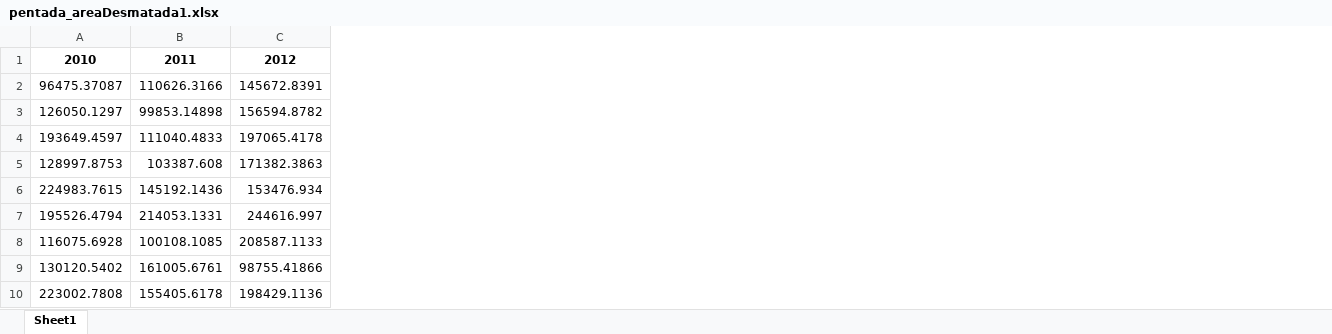
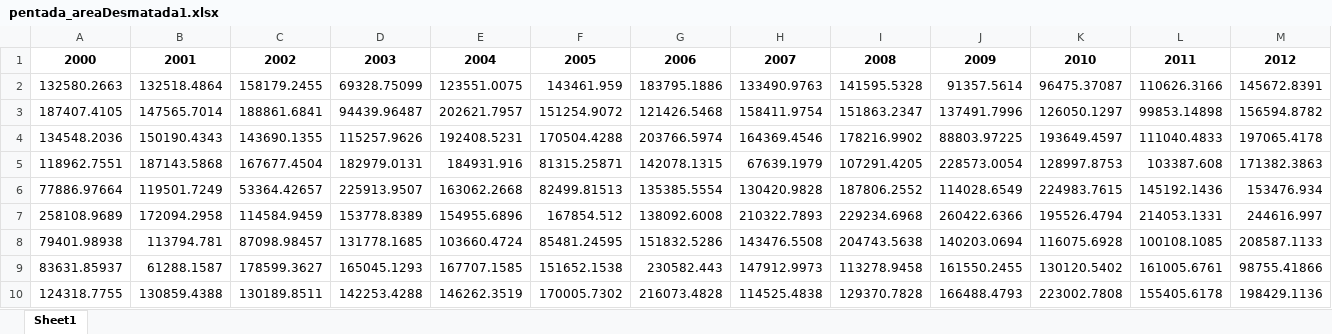
Before and after one commit to TalitaVentura16/calculo_climatologia, an Excel workbook: calculo_python/pentada_areaDesmatada1.xlsx, sheet Sheet1, drawn as a sheet; only a part is shown; values as stored, in another font and other column widths than the file's, no borders; the diff names each change by its address in the sheet, - before the commit and + after, or states it on an @@ line.

```diff
--- a/calculo_python/pentada_areaDesmatada1.xlsx (sheet Sheet1)
+++ b/calculo_python/pentada_areaDesmatada1.xlsx (sheet Sheet1)
+column A, rows 1-10: 2000 | 132580.2663 | 187407.4105 | 134548.2036 | 118962.7551 | 77886.97664 | 258108.9689 | 79401.98938 | 83631.85937 | 124318.7755
+column B, rows 1-10: 2001 | 132518.4864 | 147565.7014 | 150190.4343 | 187143.5868 | 119501.7249 | 172094.2958 | 113794.781 | 61288.1587 | 130859.4388
+column C, rows 1-10: 2002 | 158179.2455 | 188861.6841 | 143690.1355 | 167677.4504 | 53364.42657 | 114584.9459 | 87098.98457 | 178599.3627 | 130189.8511
+column D, rows 1-10: 2003 | 69328.75099 | 94439.96487 | 115257.9626 | 182979.0131 | 225913.9507 | 153778.8389 | 131778.1685 | 165045.1293 | 142253.4288
+column E, rows 1-10: 2004 | 123551.0075 | 202621.7957 | 192408.5231 | 184931.916 | 163062.2668 | 154955.6896 | 103660.4724 | 167707.1585 | 146262.3519
+column F, rows 1-10: 2005 | 143461.959 | 151254.9072 | 170504.4288 | 81315.25871 | 82499.81513 | 167854.512 | 85481.24595 | 151652.1538 | 170005.7302
+column G, rows 1-10: 2006 | 183795.1886 | 121426.5468 | 203766.5974 | 142078.1315 | 135385.5554 | 138092.6008 | 151832.5286 | 230582.443 | 216073.4828
+column H, rows 1-10: 2007 | 133490.9763 | 158411.9754 | 164369.4546 | 67639.1979 | 130420.9828 | 210322.7893 | 143476.5508 | 147912.9973 | 114525.4838
+column I, rows 1-10: 2008 | 141595.5328 | 151863.2347 | 178216.9902 | 107291.4205 | 187806.2552 | 229234.6968 | 204743.5638 | 113278.9458 | 129370.7828
+column J, rows 1-10: 2009 | 91357.5614 | 137491.7996 | 88803.97225 | 228573.0054 | 114028.6549 | 260422.6366 | 140203.0694 | 161550.2455 | 166488.4793
```
Also changed, not shown: 6 other files.
